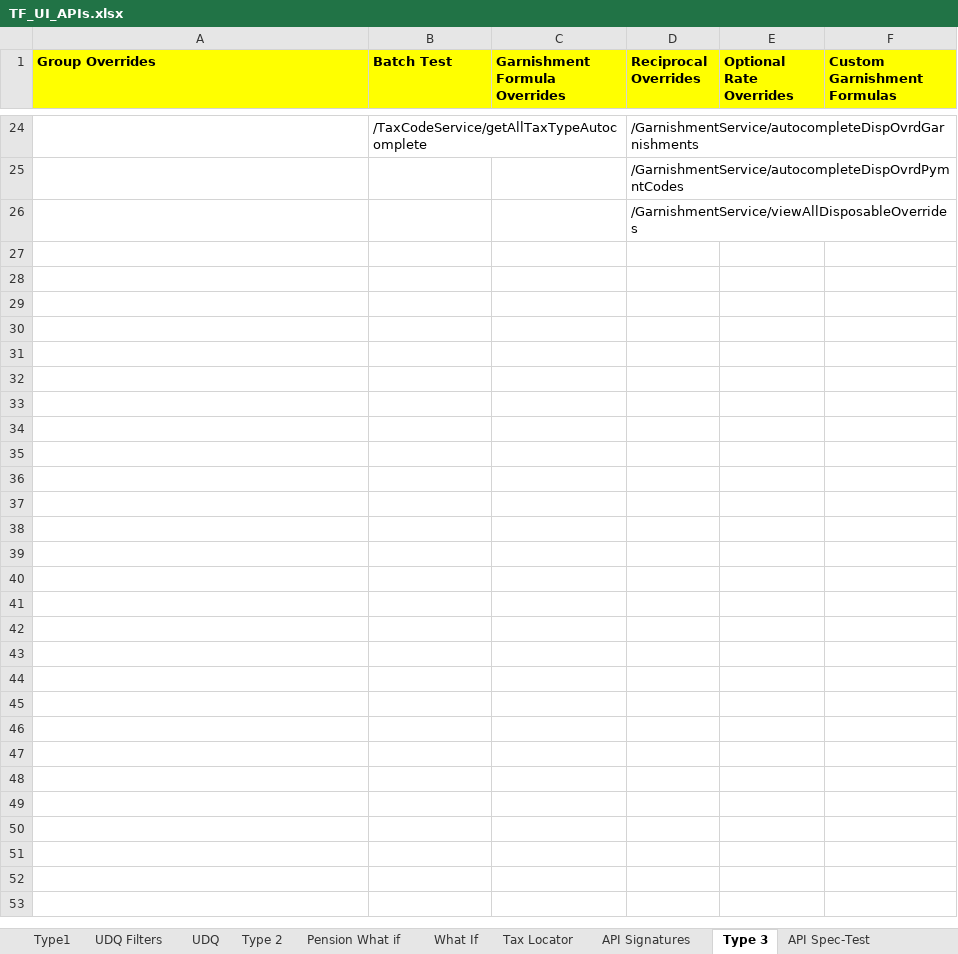
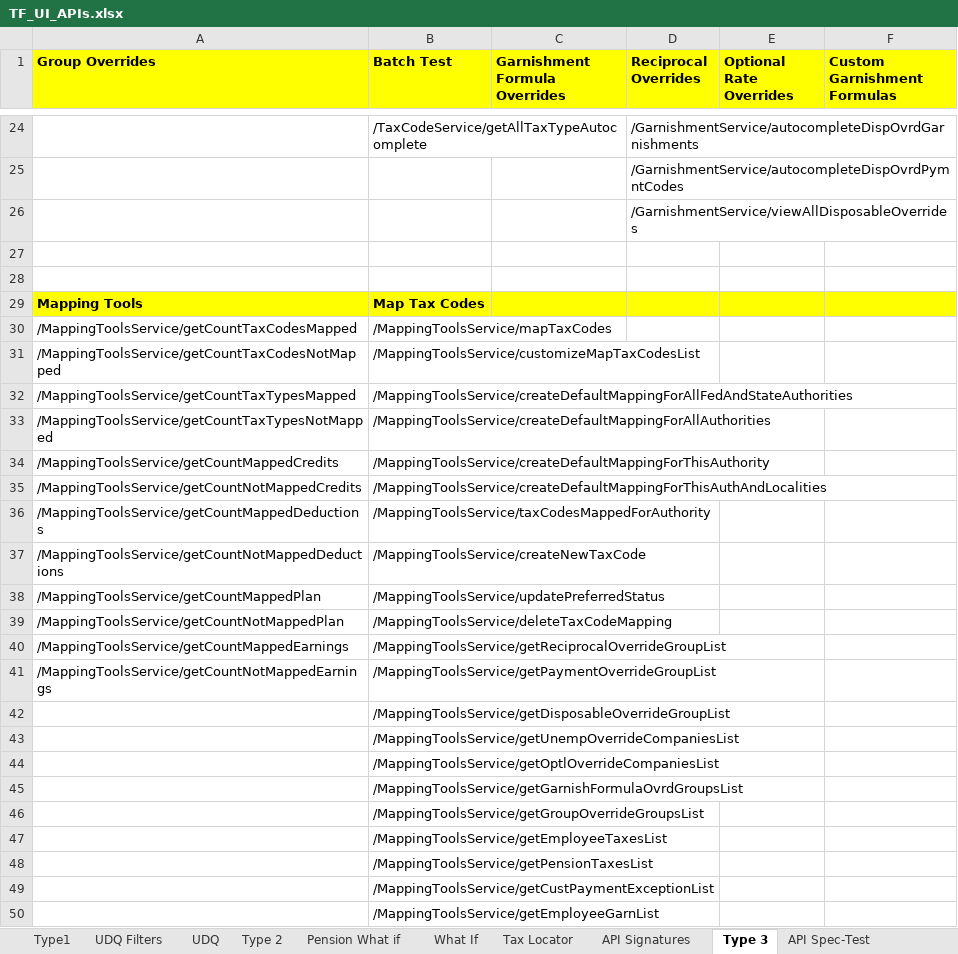
Before and after one commit to winitnaek/tf-new-arch-artifacts-TFPH215042021, an Excel workbook: TF_UI_APIs.xlsx, sheet Type 3, drawn as a sheet; only a part is shown, gaps mark what is left out; values as stored, in another font and other column widths than the file's, no borders; the diff names each change by its address in the sheet, - before the commit and + after, or states it on an @@ line.

Commit message:
Mapping Tools API

```diff
--- a/TF_UI_APIs.xlsx (sheet Type 3)
+++ b/TF_UI_APIs.xlsx (sheet Type 3)
+row 27: (empty)
+row 28: (empty)
+row 29: Mapping Tools | Map Tax Codes
+row 30: /MappingToolsService/getCountTaxCodesMapped | /MappingToolsService/mapTaxCodes
+row 31: /MappingToolsService/getCountTaxCodesNotMapped | /MappingToolsService/customizeMapTaxCodesList
+row 32: /MappingToolsService/getCountTaxTypesMapped | /MappingToolsService/createDefaultMappingForAllFedAndStateAuthorities
+row 33: /MappingToolsService/getCountTaxTypesNotMapped | /MappingToolsService/createDefaultMappingForAllAuthorities
+row 34: /MappingToolsService/getCountMappedCredits | /MappingToolsService/createDefaultMappingForThisAuthority
+row 35: /MappingToolsService/getCountNotMappedCredits | /MappingToolsService/createDefaultMappingForThisAuthAndLocalities
+row 36: /MappingToolsService/getCountMappedDeductions | /MappingToolsService/taxCodesMappedForAuthority
+row 37: /MappingToolsService/getCountNotMappedDeductions | /MappingToolsService/createNewTaxCode
+row 38: /MappingToolsService/getCountMappedPlan | /MappingToolsService/updatePreferredStatus
+row 39: /MappingToolsService/getCountNotMappedPlan | /MappingToolsService/deleteTaxCodeMapping
+row 40: /MappingToolsService/getCountMappedEarnings | /MappingToolsService/getReciprocalOverrideGroupList
+row 41: /MappingToolsService/getCountNotMappedEarnings | /MappingToolsService/getPaymentOverrideGroupList
+row 42:  | /MappingToolsService/getDisposableOverrideGroupList
+row 43:  | /MappingToolsService/getUnempOverrideCompaniesList
+row 44:  | /MappingToolsService/getOptlOverrideCompaniesList
+row 45:  | /MappingToolsService/getGarnishFormulaOvrdGroupsList
+row 46:  | /MappingToolsService/getGroupOverrideGroupsList
+row 47:  | /MappingToolsService/getEmployeeTaxesList
+row 48:  | /MappingToolsService/getPensionTaxesList
+row 49:  | /MappingToolsService/getCustPaymentExceptionList
+row 50:  | /MappingToolsService/getEmployeeGarnList
```
